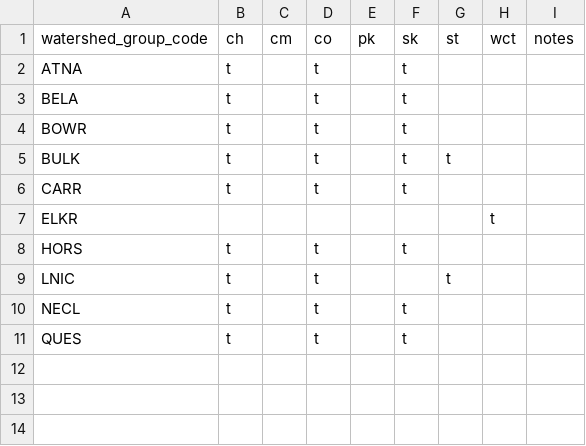
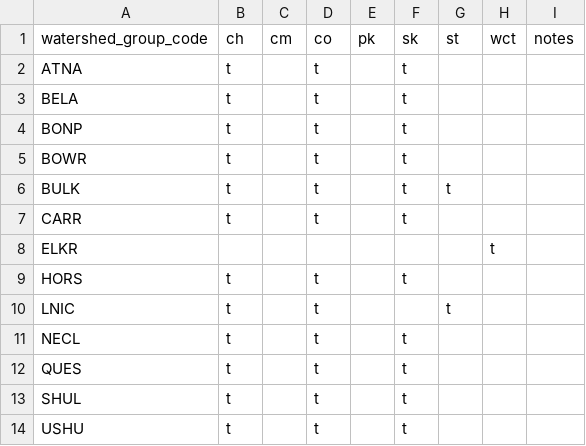
Before and after one commit to smnorris/bcfishpass, a CSV file: data/wcrp.csv, drawn as a sheet.

Commit message:
fix #479

```diff
--- a/data/wcrp.csv
+++ b/data/wcrp.csv
@@ -3,2 +3,3 @@ ATNA,t,,t,,t,,,
 BELA,t,,t,,t,,,
+BONP,t,,t,,t,,,
 BOWR,t,,t,,t,,,
@@ -11 +12,3 @@ NECL,t,,t,,t,,,
 QUES,t,,t,,t,,,
+SHUL,t,,t,,t,,,
+USHU,t,,t,,t,,,
```
